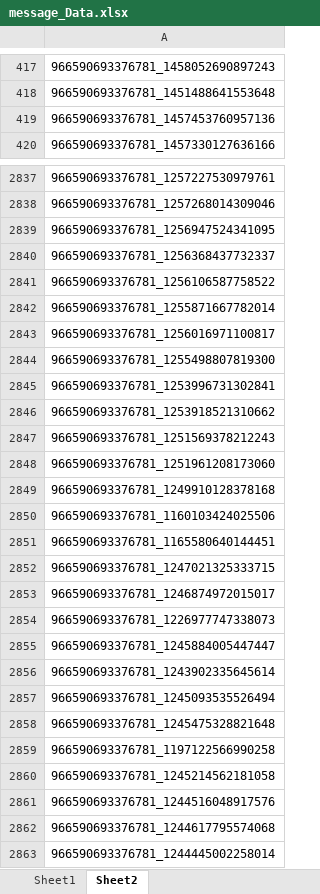
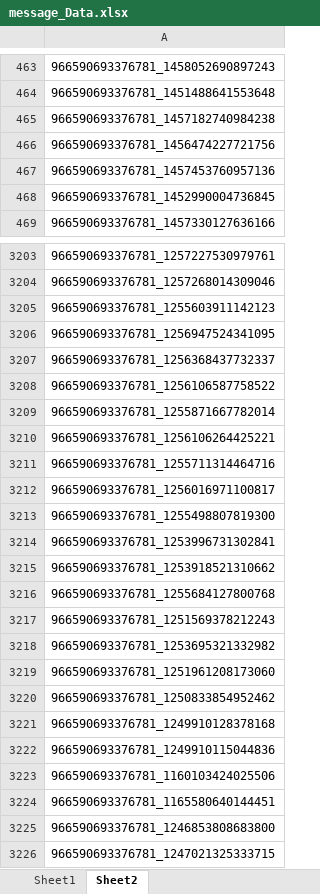
Before and after one commit to stefxwang/cis419finalproj, an Excel workbook: message_Data.xlsx, sheet Sheet2, drawn as a sheet; only a part is shown, gaps mark what is left out; the shorter side is filled out with more unchanged rows; values as stored, in another font and other column widths than the file's, no borders; the diff covers the shown part only; the diff names each change by its address in the sheet, - before the commit and + after, or states it on an @@ line.

```diff
--- a/message_Data.xlsx (sheet Sheet2)
+++ b/message_Data.xlsx (sheet Sheet2)
+row 465: 966590693376781_1457182740984238
+row 466: 966590693376781_1456474227721756
+row 468: 966590693376781_1452990004736845
+row 3205: 966590693376781_1255603911142123
+row 3210: 966590693376781_1256106264425221
+row 3211: 966590693376781_1255711314464716
+row 3216: 966590693376781_1255684127800768
+row 3218: 966590693376781_1253695321332982
+row 3220: 966590693376781_1250833854952462
+row 3222: 966590693376781_1249910115044836
+row 3225: 966590693376781_1246853808683800
```
Also changed, not shown: 389 added rows and 1 removed row elsewhere in this sheet, sheet Sheet1, 5 other files.
